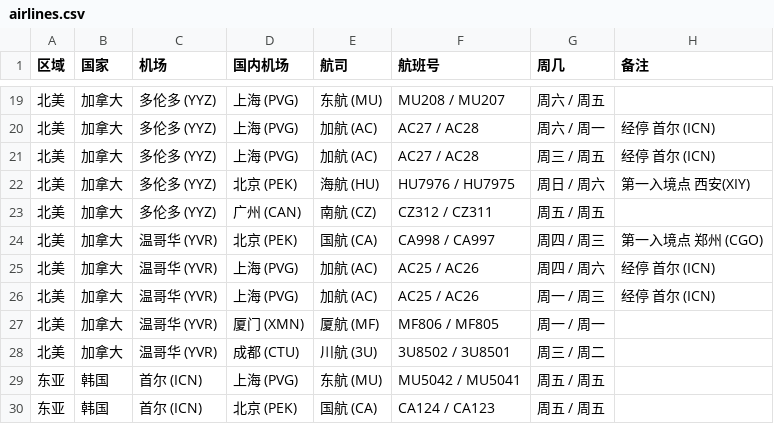
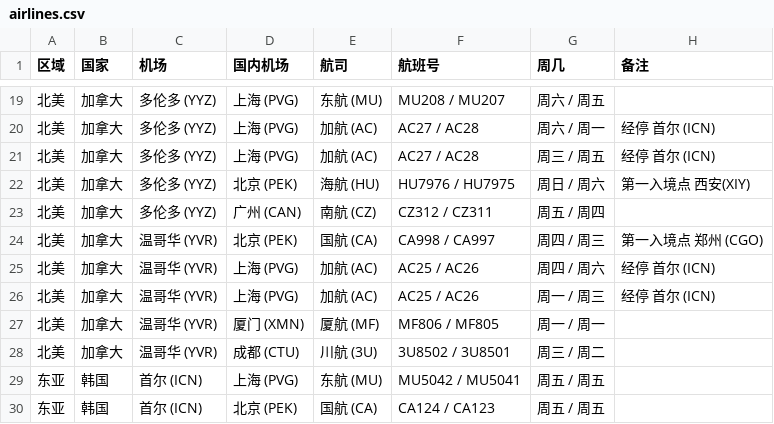
Before and after one commit to USCreditCardGuide/airlines-to-china-covid-19, a CSV file: airlines.csv, drawn as a sheet; only a part is shown, gaps mark what is left out.

Commit message:
Update airlines.csv
Update CZ311 info.

```diff
--- a/airlines.csv
+++ b/airlines.csv
@@ -22,3 +22,3 @@
 北美,加拿大,多伦多 (YYZ),北京 (PEK),海航 (HU),HU7976 / HU7975,周日 / 周六,第一入境点 西安(XIY)
-北美,加拿大,多伦多 (YYZ),广州 (CAN),南航 (CZ),CZ312 / CZ311,周五 / 周五,
+北美,加拿大,多伦多 (YYZ),广州 (CAN),南航 (CZ),CZ312 / CZ311,周五 / 周四,
 北美,加拿大,温哥华 (YVR),北京 (PEK),国航 (CA),CA998 / CA997,周四 / 周三,第一入境点 郑州 (CGO)
```
